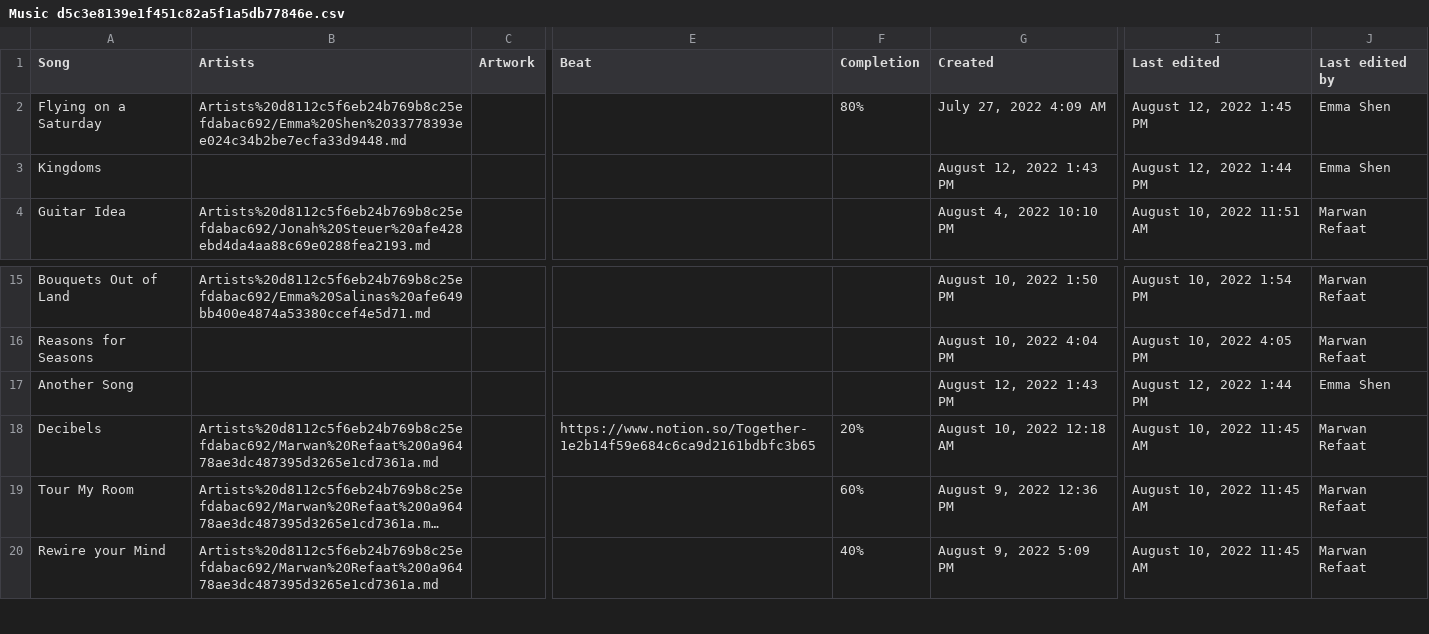
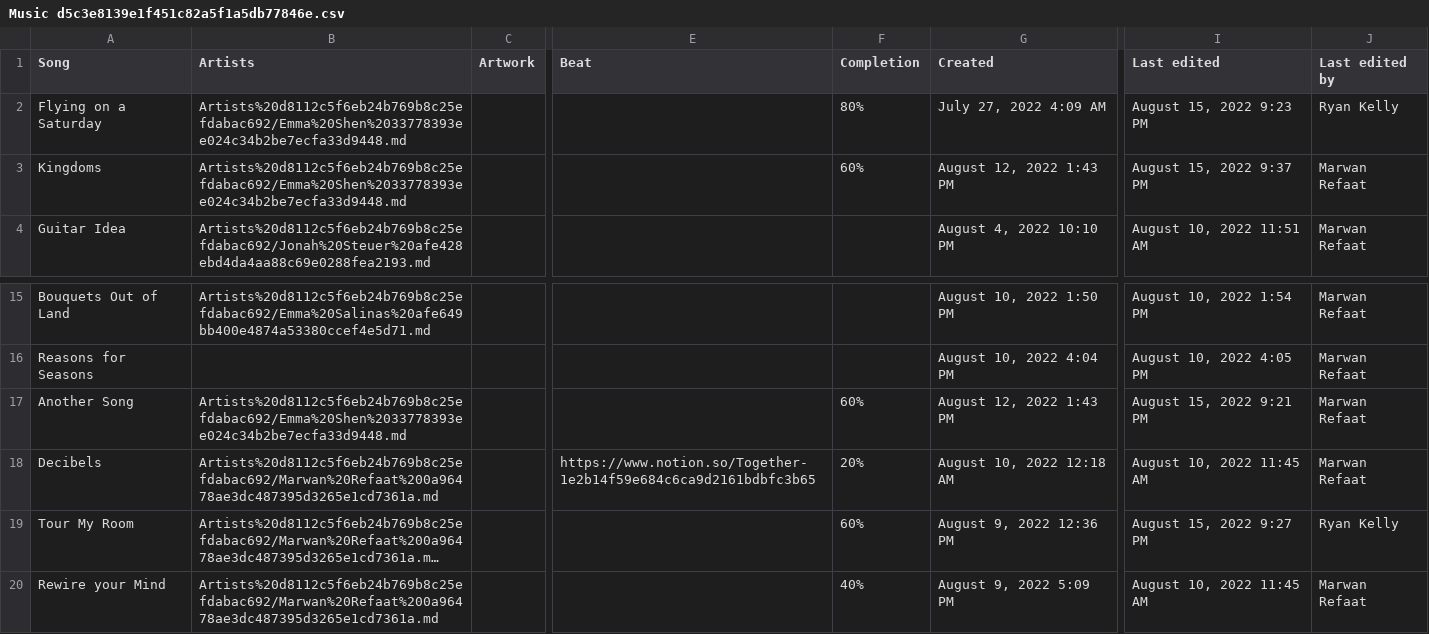
Before and after one commit to MarwanRefaat/transcend, a CSV file: markdown/Transcend ba178c00be234456922f79ff41328167/Music d5c3e8139e1f451c82a5f1a5db77846e.csv, drawn as a sheet; only a part is shown, gaps mark what is left out; long unchanged cells end in …; the diff names each change by its address in the sheet, - before the commit and + after, or states it on an @@ line.

```diff
--- a/markdown/Transcend ba178c00be234456922f79ff41328167/Music d5c3e8139e1f451c82a5f1a5db77846e.csv
+++ b/markdown/Transcend ba178c00be234456922f79ff41328167/Music d5c3e8139e1f451c82a5f1a5db77846e.csv
-I2 (Last edited): August 12, 2022 1:45 PM
+I2 (Last edited): August 15, 2022 9:23 PM
-J2 (Last edited by): Emma Shen
+J2 (Last edited by): Ryan Kelly
-B3 (Artists): (empty)
+B3 (Artists): Artists%20d8112c5f6eb24b769b8c25efdabac692/Emma%20Shen%2033778393ee024c34b2be7ecfa33d9448.md
-F3 (Completion): (empty)
+F3 (Completion): 60%
-I3 (Last edited): August 12, 2022 1:44 PM
+I3 (Last edited): August 15, 2022 9:37 PM
-J3 (Last edited by): Emma Shen
+J3 (Last edited by): Marwan Refaat
-B17 (Artists): (empty)
+B17 (Artists): Artists%20d8112c5f6eb24b769b8c25efdabac692/Emma%20Shen%2033778393ee024c34b2be7ecfa33d9448.md
-F17 (Completion): (empty)
+F17 (Completion): 60%
-I17 (Last edited): August 12, 2022 1:44 PM
+I17 (Last edited): August 15, 2022 9:21 PM
-J17 (Last edited by): Emma Shen
+J17 (Last edited by): Marwan Refaat
-I19 (Last edited): August 10, 2022 11:45 AM
+I19 (Last edited): August 15, 2022 9:27 PM
-J19 (Last edited by): Marwan Refaat
+J19 (Last edited by): Ryan Kelly
```
Also changed, not shown: markdown/Transcend ba178c00be234456922f79ff41328167/Artists d8112c5f6eb24b769b8c25efdabac692.csv, 26 other files.
